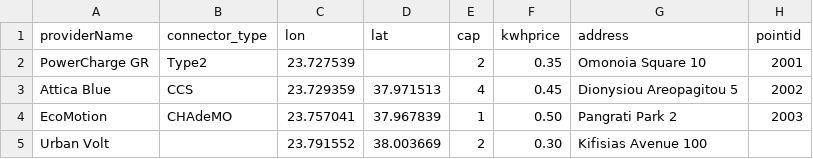
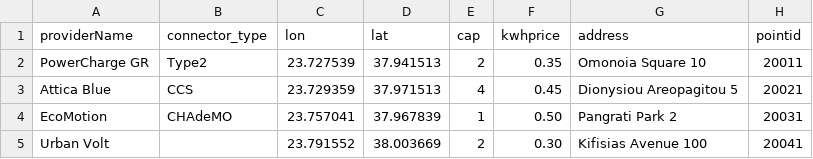
Before and after one commit to LedgerGhost/WattApp, a CSV file: back-end/api/utils/addpoints.csv, drawn as a sheet.

Commit message:
Fix; changes to the example csv file addpoints so that the new points are imported

```diff
--- a/back-end/api/utils/addpoints.csv
+++ b/back-end/api/utils/addpoints.csv
@@ -1,5 +1,5 @@
 providerName,connector_type,lon,lat,cap,kwhprice,address,pointid
-PowerCharge GR,Type2,23.727539,,2,0.35,Omonoia Square 10,2001
-Attica Blue,CCS,23.729359,37.971513,4,0.45,Dionysiou Areopagitou 5,2002
-EcoMotion,CHAdeMO,23.757041,37.967839,1,0.50,Pangrati Park 2,2003
-Urban Volt,,23.791552,38.003669,2,0.30,Kifisias Avenue 100,
+PowerCharge GR,Type2,23.727539,37.941513,2,0.35,Omonoia Square 10,20011
+Attica Blue,CCS,23.729359,37.971513,4,0.45,Dionysiou Areopagitou 5,20021
+EcoMotion,CHAdeMO,23.757041,37.967839,1,0.50,Pangrati Park 2,20031
+Urban Volt,,23.791552,38.003669,2,0.30,Kifisias Avenue 100,20041
```
